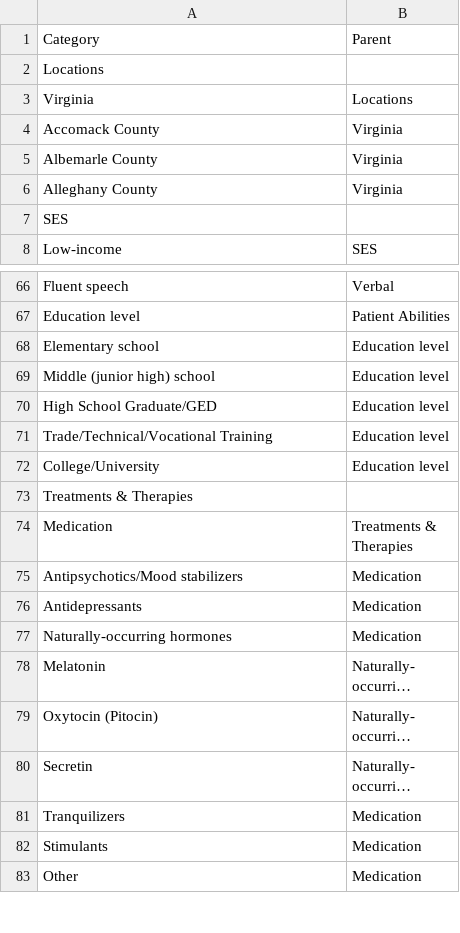
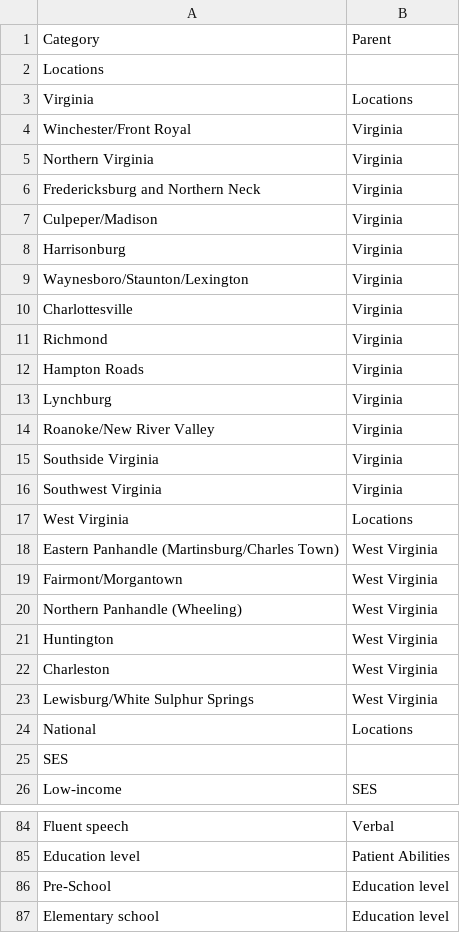
Before and after one commit to autismdrive/autismdrive, a CSV file: backend/example_data/categories.csv, drawn as a sheet; only a part is shown, gaps mark what is left out; the shorter side is filled out with more unchanged rows; long unchanged cells end in …; the diff covers the shown part only.

Commit message:
updates to example data categories, mostly relating to location

```diff
--- a/backend/example_data/categories.csv
+++ b/backend/example_data/categories.csv
@@ -3,5 +3,23 @@ Locations,
 Virginia,Locations
-Accomack County,Virginia
-Albemarle County,Virginia
-Alleghany County,Virginia
+Winchester/Front Royal,Virginia
+Northern Virginia,Virginia
+Fredericksburg and Northern Neck,Virginia
+Culpeper/Madison,Virginia
+Harrisonburg,Virginia
+Waynesboro/Staunton/Lexington,Virginia
+Charlottesville,Virginia
+Richmond,Virginia
+Hampton Roads,Virginia
+Lynchburg,Virginia
+Roanoke/New River Valley,Virginia
+Southside Virginia,Virginia
+Southwest Virginia,Virginia
+West Virginia,Locations
+Eastern Panhandle (Martinsburg/Charles Town),West Virginia
+Fairmont/Morgantown,West Virginia
+Northern Panhandle (Wheeling),West Virginia
+Huntington,West Virginia
+Charleston,West Virginia
+Lewisburg/White Sulphur Springs,West Virginia
+National, Locations
 SES,
@@ -67,2 +85,3 @@ Fluent speech,Verbal
 Education level,Patient Abilities
+Pre-School,Education level
 Elementary school,Education level
```
Also changed, not shown: 5 added rows elsewhere in this file.
